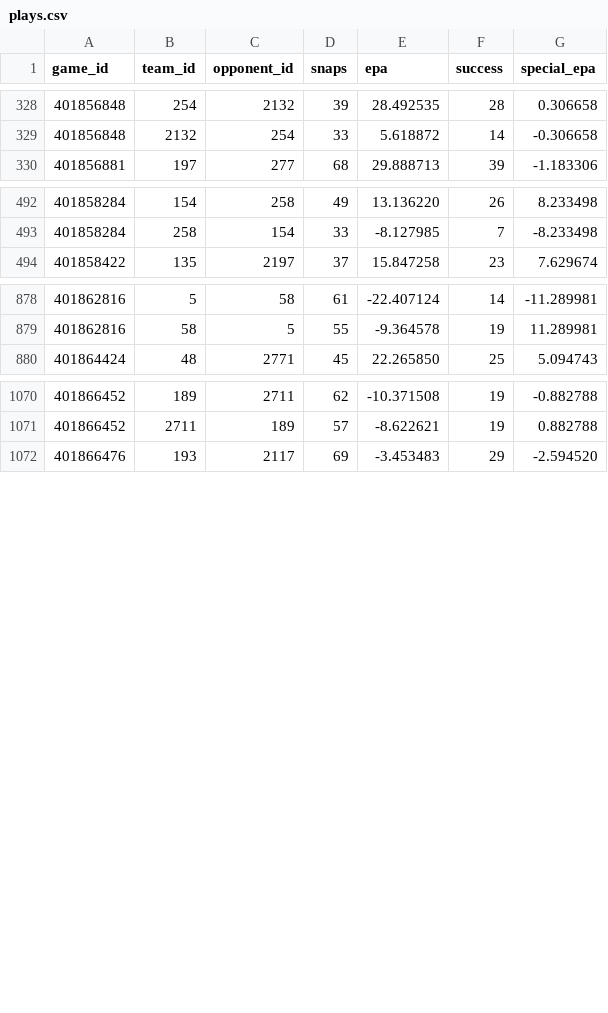
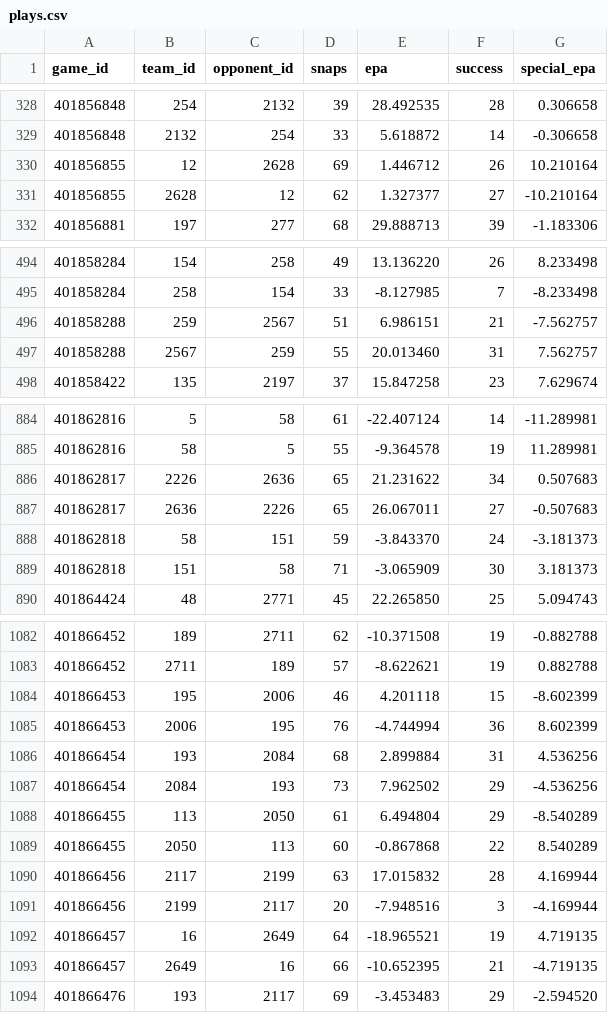
Before and after one commit to SamBennettDev/rank, a CSV file: data/seasons/2026/plays.csv, drawn as a sheet; only a part is shown, gaps mark what is left out; the diff covers the shown part only.

Commit message:
Update 2026 results (+50 / -50 game rows)

```diff
--- a/data/seasons/2026/plays.csv
+++ b/data/seasons/2026/plays.csv
@@ -329,2 +329,4 @@ game_id,team_id,opponent_id,snaps,epa,success,special_epa
 401856848,2132,254,33,5.618872,14,-0.306658
+401856855,12,2628,69,1.446712,26,10.210164
+401856855,2628,12,62,1.327377,27,-10.210164
 401856881,197,277,68,29.888713,39,-1.183306
@@ -493,2 +495,4 @@ game_id,team_id,opponent_id,snaps,epa,success,special_epa
 401858284,258,154,33,-8.127985,7,-8.233498
+401858288,259,2567,51,6.986151,21,-7.562757
+401858288,2567,259,55,20.013460,31,7.562757
 401858422,135,2197,37,15.847258,23,7.629674
@@ -879,2 +885,6 @@ game_id,team_id,opponent_id,snaps,epa,success,special_epa
 401862816,58,5,55,-9.364578,19,11.289981
+401862817,2226,2636,65,21.231622,34,0.507683
+401862817,2636,2226,65,26.067011,27,-0.507683
+401862818,58,151,59,-3.843370,24,-3.181373
+401862818,151,58,71,-3.065909,30,3.181373
 401864424,48,2771,45,22.265850,25,5.094743
@@ -1071,2 +1083,12 @@ game_id,team_id,opponent_id,snaps,epa,success,special_epa
 401866452,2711,189,57,-8.622621,19,0.882788
+401866453,195,2006,46,4.201118,15,-8.602399
+401866453,2006,195,76,-4.744994,36,8.602399
+401866454,193,2084,68,2.899884,31,4.536256
+401866454,2084,193,73,7.962502,29,-4.536256
+401866455,113,2050,61,6.494804,29,-8.540289
+401866455,2050,113,60,-0.867868,22,8.540289
+401866456,2117,2199,63,17.015832,28,4.169944
+401866456,2199,2117,20,-7.948516,3,-4.169944
+401866457,16,2649,64,-18.965521,19,4.719135
+401866457,2649,16,66,-10.652395,21,-4.719135
 401866476,193,2117,69,-3.453483,29,-2.594520
```
Also changed, not shown: 6 added rows elsewhere in this file, data/seasons/2026/games.csv, 10 other files.
